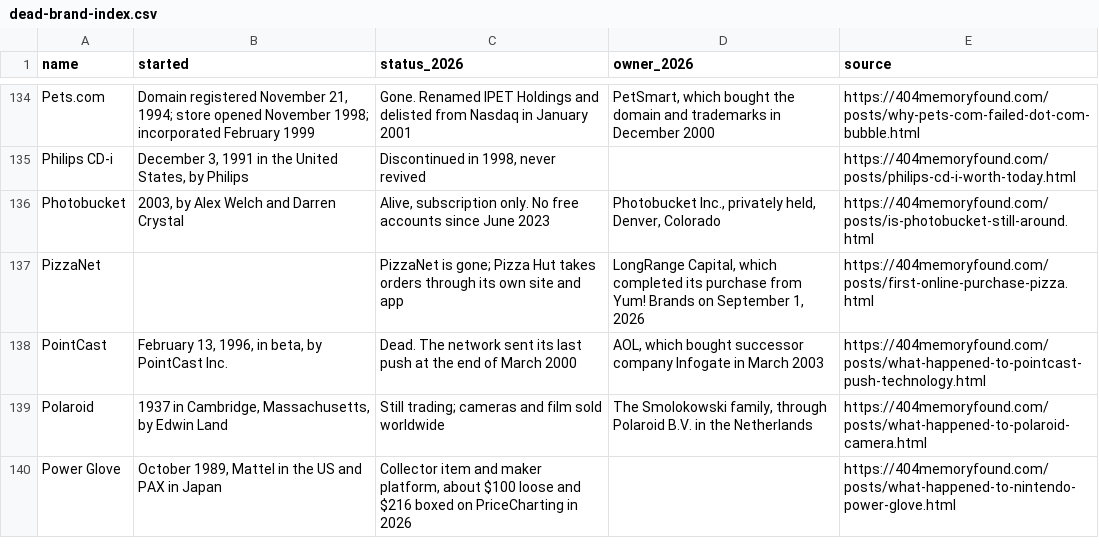
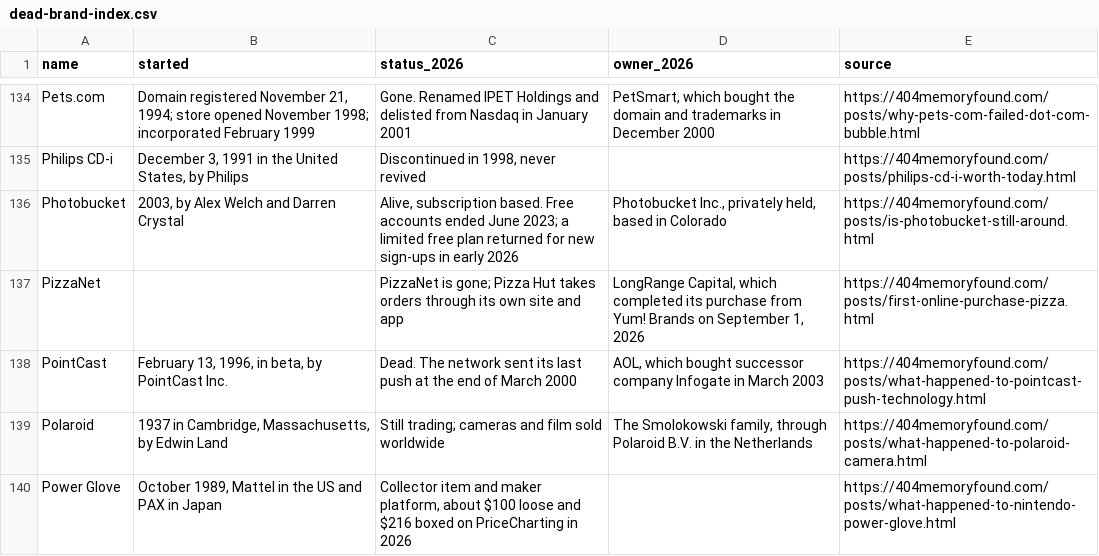
Before and after one commit to pnpaiva/404-memory-found, a CSV file: dead-brand-index.csv, drawn as a sheet; only a part is shown, gaps mark what is left out.

```diff
--- a/dead-brand-index.csv
+++ b/dead-brand-index.csv
@@ -135,3 +135,3 @@ Pets.com,"Domain registered November 21, 1994; store opened November 1998; incor
 Philips CD-i,"December 3, 1991 in the United States, by Philips","Discontinued in 1998, never revived",,https://404memoryfound.com/posts/philips-cd-i-worth-today.html
-Photobucket,"2003, by Alex Welch and Darren Crystal","Alive, subscription only. No free accounts since June 2023","Photobucket Inc., privately held, Denver, Colorado",https://404memoryfound.com/posts/is-photobucket-still-around.html
+Photobucket,"2003, by Alex Welch and Darren Crystal","Alive, subscription based. Free accounts ended June 2023; a limited free plan returned for new sign-ups in early 2026","Photobucket Inc., privately held, based in Colorado",https://404memoryfound.com/posts/is-photobucket-still-around.html
 PizzaNet,,PizzaNet is gone; Pizza Hut takes orders through its own site and app,"LongRange Capital, which completed its purchase from Yum! Brands on September 1, 2026",https://404memoryfound.com/posts/first-online-purchase-pizza.html
```
Also changed, not shown: 18 other files.
